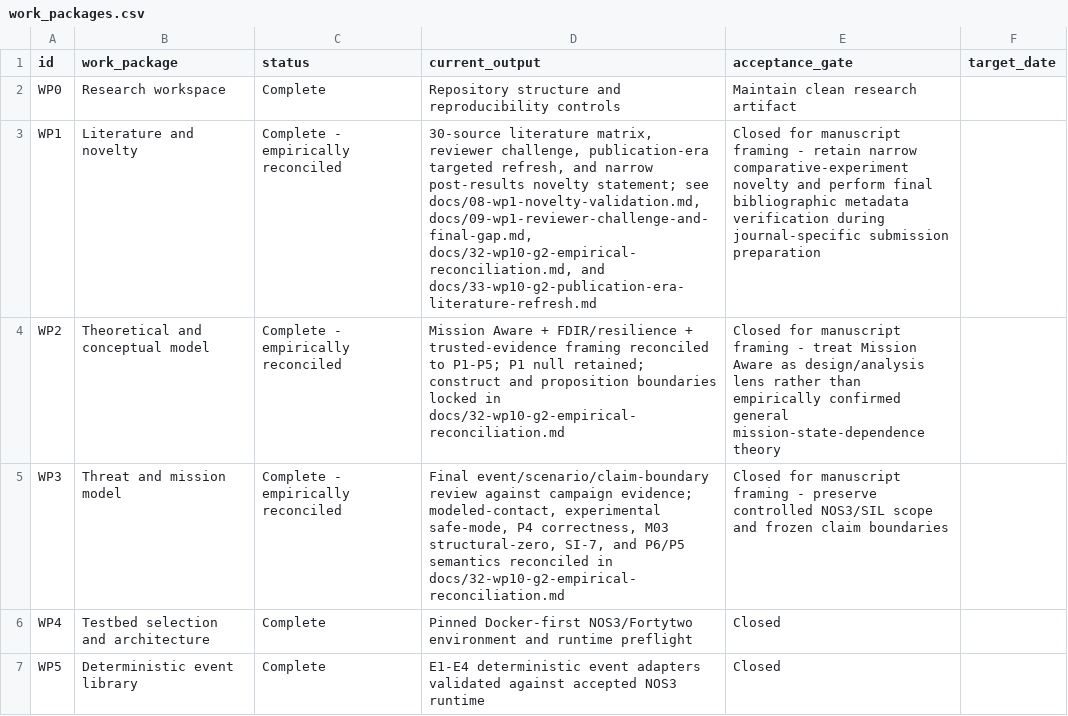
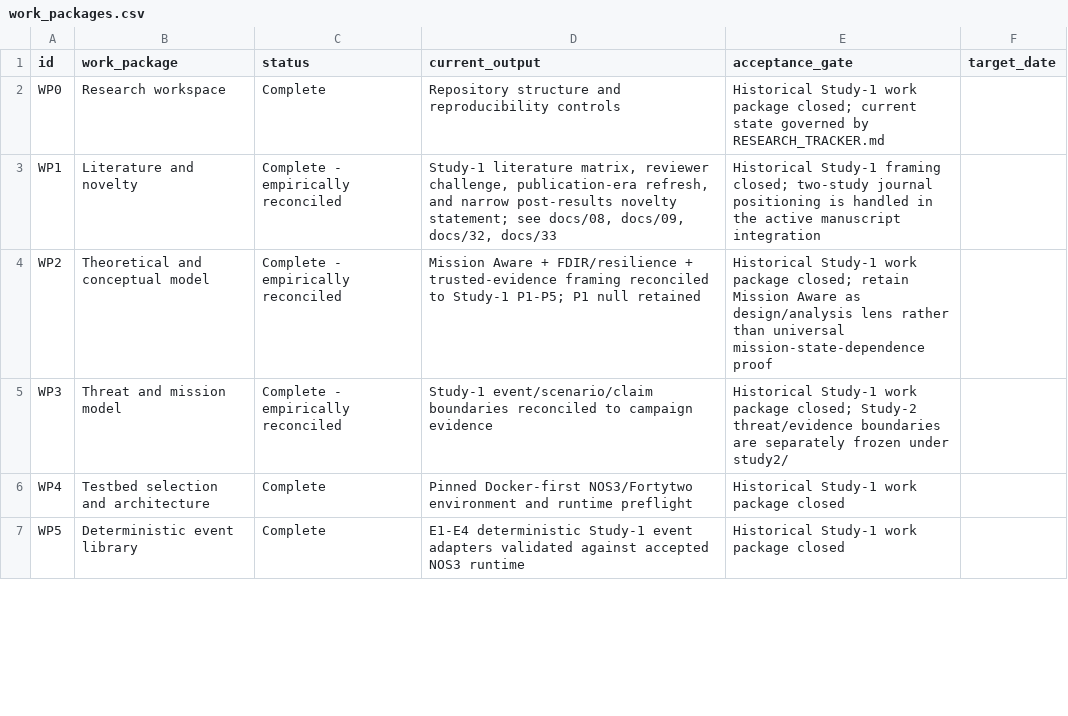
Before and after one commit to Zartharas/mission-aware-satellite-cyber-recovery, a CSV file: tracker/work_packages.csv, drawn as a sheet; only a part is shown; the diff covers the shown part only.

Commit message:
Journal: integrate canonical Study 2 and refresh repository state (#72)
Integrate the canonical Study-2 journal extensions, refresh stale current-state documentation and Computers & Security submission materials, add Study-2 publication tables/traceability, and harden the repository release gate without changing frozen Study-1 or Study-2 scientific results.

```diff
--- a/tracker/work_packages.csv
+++ b/tracker/work_packages.csv
@@ -1,7 +1,7 @@
 id,work_package,status,current_output,acceptance_gate,target_date
-WP0,Research workspace,Complete,Repository structure and reproducibility controls,Maintain clean research artifact,
-WP1,Literature and novelty,Complete - empirically reconciled,"30-source literature matrix, reviewer challenge, publication-era targeted refresh, and narrow post-results novelty statement; see docs/08-wp1-novelty-validation.md, docs/09-wp1-reviewer-challenge-and-final-gap.md, docs/32-wp10-g2-empirical-reconciliation.md, and docs/33-wp10-g2-publication-era-literature-refresh.md",Closed for manuscript framing - retain narrow comparative-experiment novelty and perform final bibliographic metadata verification during journal-specific submission preparation,
-WP2,Theoretical and conceptual model,Complete - empirically reconciled,"Mission Aware + FDIR/resilience + trusted-evidence framing reconciled to P1-P5; P1 null retained; construct and proposition boundaries locked in docs/32-wp10-g2-empirical-reconciliation.md",Closed for manuscript framing - treat Mission Aware as design/analysis lens rather than empirically confirmed general mission-state-dependence theory,
-WP3,Threat and mission model,Complete - empirically reconciled,"Final event/scenario/claim-boundary review against campaign evidence; modeled-contact, experimental safe-mode, P4 correctness, M03 structural-zero, SI-7, and P6/P5 semantics reconciled in docs/32-wp10-g2-empirical-reconciliation.md",Closed for manuscript framing - preserve controlled NOS3/SIL scope and frozen claim boundaries,
-WP4,Testbed selection and architecture,Complete,Pinned Docker-first NOS3/Fortytwo environment and runtime preflight,Closed,
-WP5,Deterministic event library,Complete,E1-E4 deterministic event adapters validated against accepted NOS3 runtime,Closed,
+WP0,Research workspace,Complete,Repository structure and reproducibility controls,Historical Study-1 work package closed; current state governed by RESEARCH_TRACKER.md,
+WP1,Literature and novelty,Complete - empirically reconciled,"Study-1 literature matrix, reviewer challenge, publication-era refresh, and narrow post-results novelty statement; see docs/08, docs/09, docs/32, docs/33",Historical Study-1 framing closed; two-study journal positioning is handled in the active manuscript integration,
+WP2,Theoretical and conceptual model,Complete - empirically reconciled,"Mission Aware + FDIR/resilience + trusted-evidence framing reconciled to Study-1 P1-P5; P1 null retained",Historical Study-1 work package closed; retain Mission Aware as design/analysis lens rather than universal mission-state-dependence proof,
+WP3,Threat and mission model,Complete - empirically reconciled,"Study-1 event/scenario/claim boundaries reconciled to campaign evidence",Historical Study-1 work package closed; Study-2 threat/evidence boundaries are separately frozen under study2/,
+WP4,Testbed selection and architecture,Complete,Pinned Docker-first NOS3/Fortytwo environment and runtime preflight,Historical Study-1 work package closed,
+WP5,Deterministic event library,Complete,E1-E4 deterministic Study-1 event adapters validated against accepted NOS3 runtime,Historical Study-1 work package closed,
```
Also changed, not shown: 13 edited cells elsewhere in this file, 28 other files.
